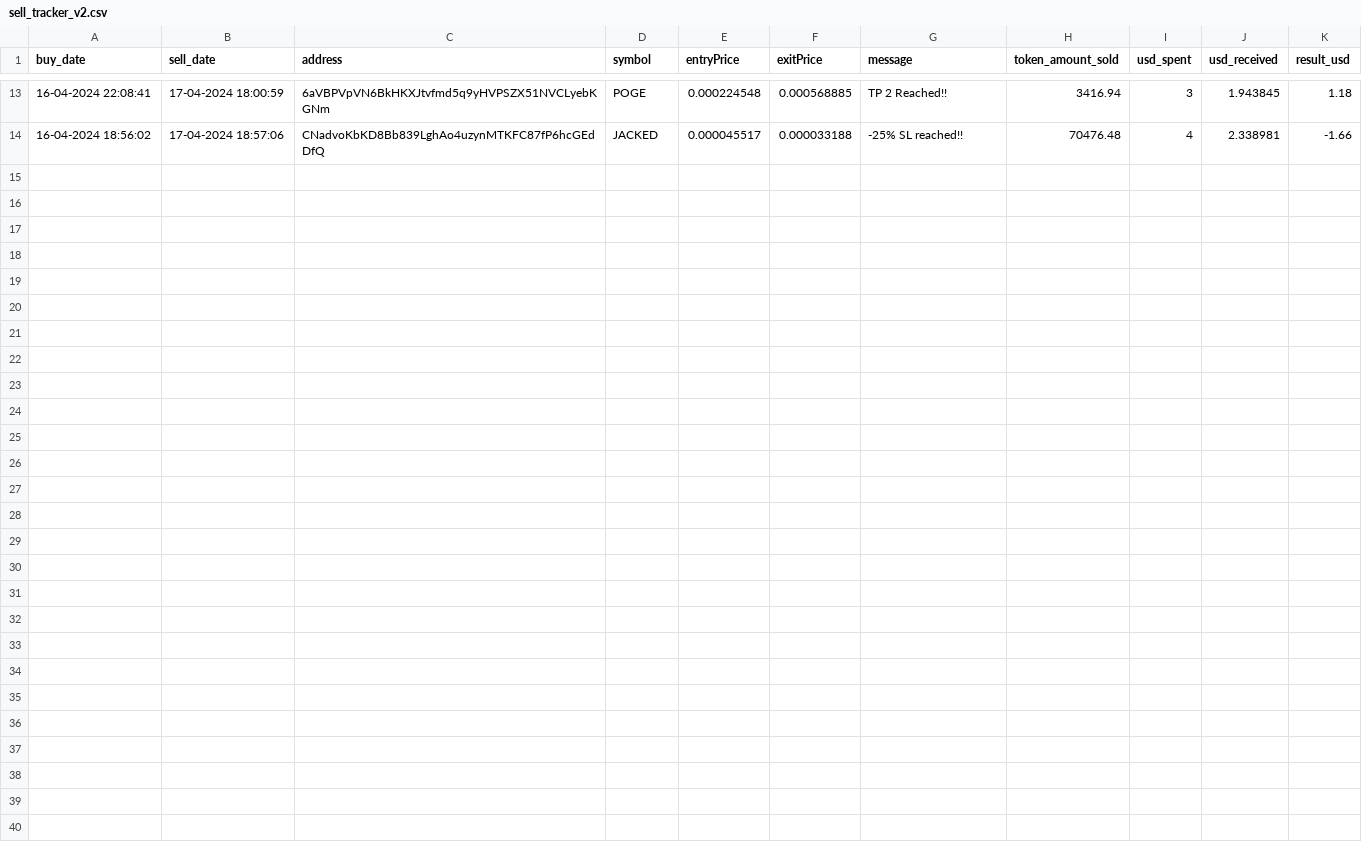
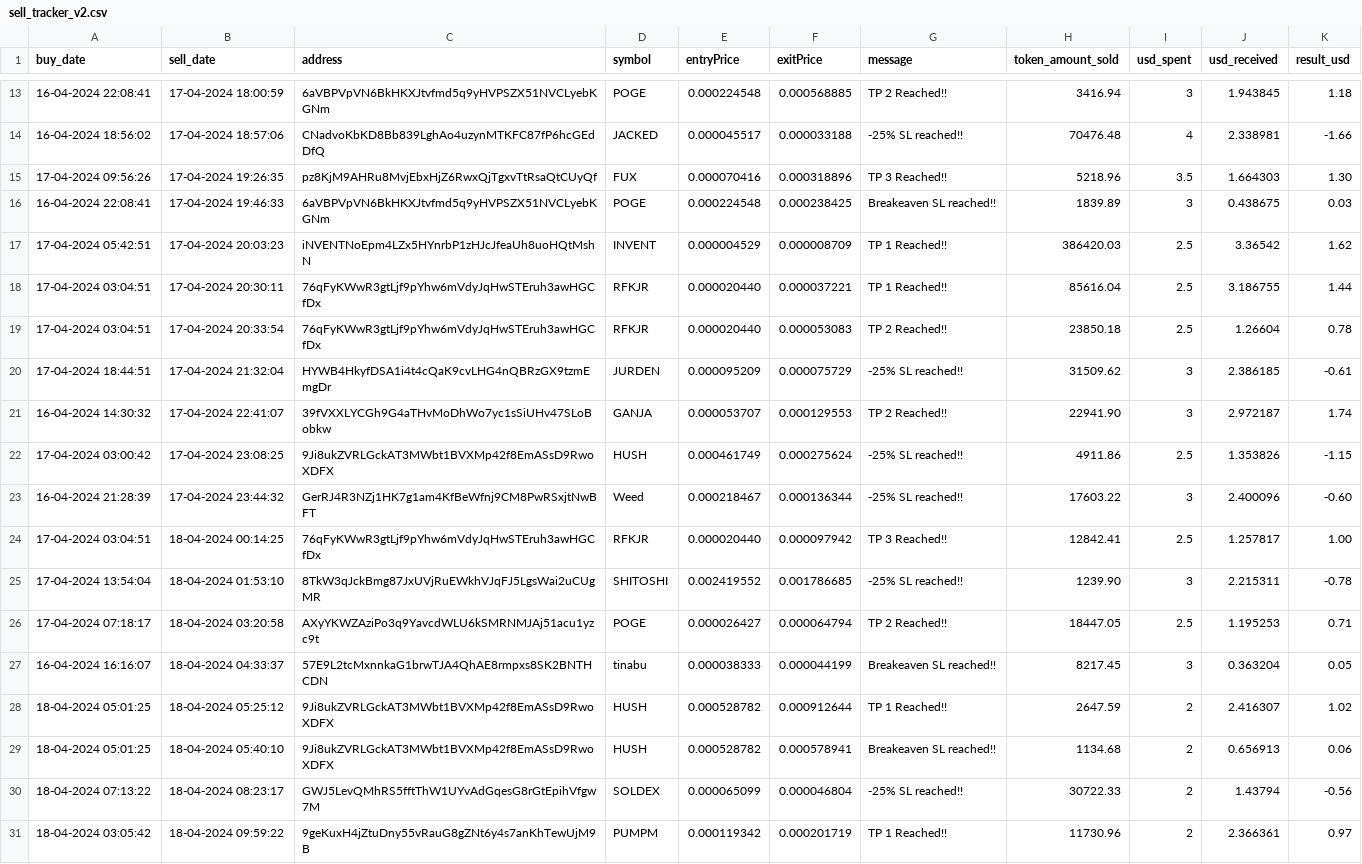
Before and after one commit to TiagoLuz9292/solana-trading-bot, a CSV file: data/sell_tracker_v2.csv, drawn as a sheet; only a part is shown, gaps mark what is left out.

```diff
--- a/data/sell_tracker_v2.csv
+++ b/data/sell_tracker_v2.csv
@@ -14 +14,18 @@ buy_date,sell_date,address,symbol,entryPrice,exitPrice,message,token_amount_sold
 16-04-2024 18:56:02,17-04-2024 18:57:06,CNadvoKbKD8Bb839LghAo4uzynMTKFC87fP6hcGEdDfQ,JACKED,0.000045517,0.000033188,-25% SL reached!!,70476.48,4,2.338981,-1.66
+17-04-2024 09:56:26,17-04-2024 19:26:35,pz8KjM9AHRu8MvjEbxHjZ6RwxQjTgxvTtRsaQtCUyQf,FUX,0.000070416,0.000318896,TP 3 Reached!!,5218.96,3.5,1.664303,1.30
+16-04-2024 22:08:41,17-04-2024 19:46:33,6aVBPVpVN6BkHKXJtvfmd5q9yHVPSZX51NVCLyebKGNm,POGE,0.000224548,0.000238425,Breakeaven SL reached!!,1839.89,3,0.438675,0.03
+17-04-2024 05:42:51,17-04-2024 20:03:23,iNVENTNoEpm4LZx5HYnrbP1zHJcJfeaUh8uoHQtMshN,INVENT,0.000004529,0.000008709,TP 1 Reached!!,386420.03,2.5,3.36542,1.62
+17-04-2024 03:04:51,17-04-2024 20:30:11,76qFyKWwR3gtLjf9pYhw6mVdyJqHwSTEruh3awHGCfDx,RFKJR,0.000020440,0.000037221,TP 1 Reached!!,85616.04,2.5,3.186755,1.44
+17-04-2024 03:04:51,17-04-2024 20:33:54,76qFyKWwR3gtLjf9pYhw6mVdyJqHwSTEruh3awHGCfDx,RFKJR,0.000020440,0.000053083,TP 2 Reached!!,23850.18,2.5,1.26604,0.78
+17-04-2024 18:44:51,17-04-2024 21:32:04,HYWB4HkyfDSA1i4t4cQaK9cvLHG4nQBRzGX9tzmEmgDr,JURDEN,0.000095209,0.000075729,-25% SL reached!!,31509.62,3,2.386185,-0.61
+16-04-2024 14:30:32,17-04-2024 22:41:07,39fVXXLYCGh9G4aTHvMoDhWo7yc1sSiUHv47SLoBobkw,GANJA,0.000053707,0.000129553,TP 2 Reached!!,22941.90,3,2.972187,1.74
+17-04-2024 03:00:42,17-04-2024 23:08:25,9Ji8ukZVRLGckAT3MWbt1BVXMp42f8EmASsD9RwoXDFX,HUSH,0.000461749,0.000275624,-25% SL reached!!,4911.86,2.5,1.353826,-1.15
+16-04-2024 21:28:39,17-04-2024 23:44:32,GerRJ4R3NZj1HK7g1am4KfBeWfnj9CM8PwRSxjtNwBFT,Weed,0.000218467,0.000136344,-25% SL reached!!,17603.22,3,2.400096,-0.60
+17-04-2024 03:04:51,18-04-2024 00:14:25,76qFyKWwR3gtLjf9pYhw6mVdyJqHwSTEruh3awHGCfDx,RFKJR,0.000020440,0.000097942,TP 3 Reached!!,12842.41,2.5,1.257817,1.00
+17-04-2024 13:54:04,18-04-2024 01:53:10,8TkW3qJckBmg87JxUVjRuEWkhVJqFJ5LgsWai2uCUgMR,SHITOSHI,0.002419552,0.001786685,-25% SL reached!!,1239.90,3,2.215311,-0.78
+17-04-2024 07:18:17,18-04-2024 03:20:58,AXyYKWZAziPo3q9YavcdWLU6kSMRNMJAj51acu1yzc9t,POGE,0.000026427,0.000064794,TP 2 Reached!!,18447.05,2.5,1.195253,0.71
+16-04-2024 16:16:07,18-04-2024 04:33:37,57E9L2tcMxnnkaG1brwTJA4QhAE8rmpxs8SK2BNTHCDN,tinabu,0.000038333,0.000044199,Breakeaven SL reached!!,8217.45,3,0.363204,0.05
+18-04-2024 05:01:25,18-04-2024 05:25:12,9Ji8ukZVRLGckAT3MWbt1BVXMp42f8EmASsD9RwoXDFX,HUSH,0.000528782,0.000912644,TP 1 Reached!!,2647.59,2,2.416307,1.02
+18-04-2024 05:01:25,18-04-2024 05:40:10,9Ji8ukZVRLGckAT3MWbt1BVXMp42f8EmASsD9RwoXDFX,HUSH,0.000528782,0.000578941,Breakeaven SL reached!!,1134.68,2,0.656913,0.06
+18-04-2024 07:13:22,18-04-2024 08:23:17,GWJ5LevQMhRS5fftThW1UYvAdGqesG8rGtEpihVfgw7M,SOLDEX,0.000065099,0.000046804,-25% SL reached!!,30722.33,2,1.43794,-0.56
+18-04-2024 03:05:42,18-04-2024 09:59:22,9geKuxH4jZtuDny55vRauG8gZNt6y4s7anKhTewUjM9B,PUMPM,0.000119342,0.000201719,TP 1 Reached!!,11730.96,2,2.366361,0.97
```
Also changed, not shown: data/level_2_filter.csv, data/open_orders_v2.csv, 41 other files.
